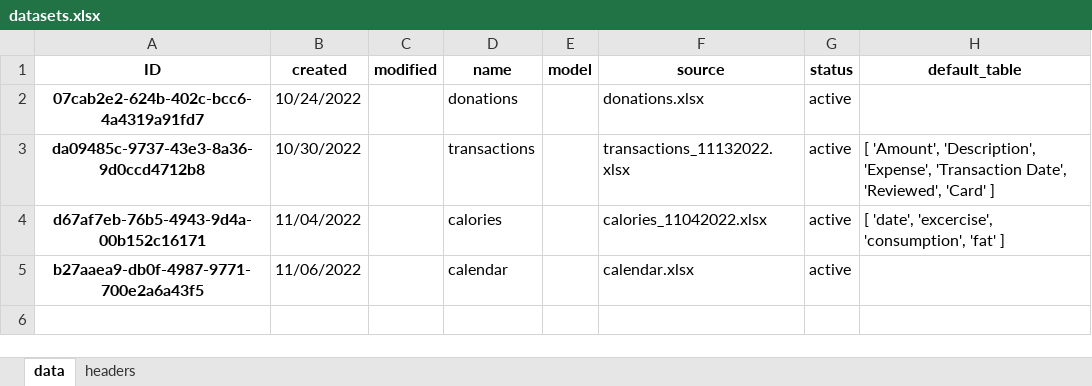
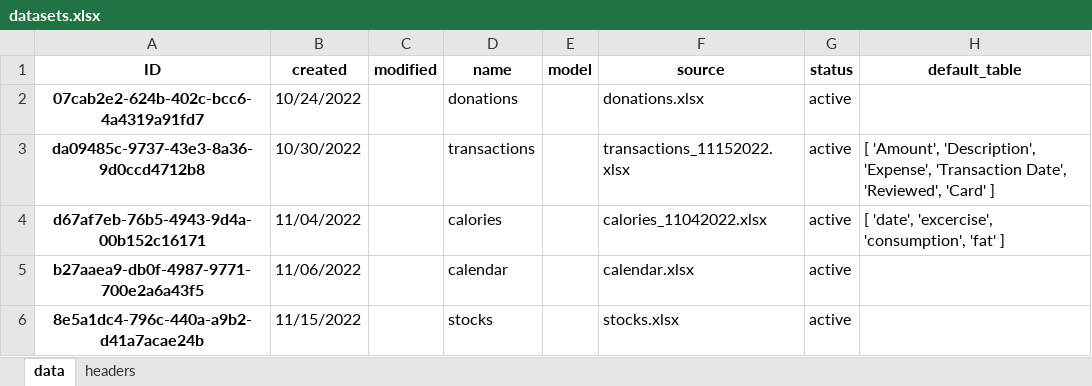
Before and after one commit to datagangstar/Nex, an Excel workbook: datasets.xlsx, sheet data, drawn as a sheet; values as stored, in another font and other column widths than the file's, no borders; the diff names each change by its address in the sheet, - before the commit and + after, or states it on an @@ line.

Commit message:
added stocks dataset & 1/2 addStocks

```diff
--- a/datasets.xlsx (sheet data)
+++ b/datasets.xlsx (sheet data)
-F3 (source): transactions_11132022.xlsx
+F3 (source): transactions_11152022.xlsx
+row 6: 8e5a1dc4-796c-440a-a9b2-d41a7acae24b | 11/15/2022 |  | stocks |  | stocks.xlsx | active
```
Also changed, not shown: 4 other files.
